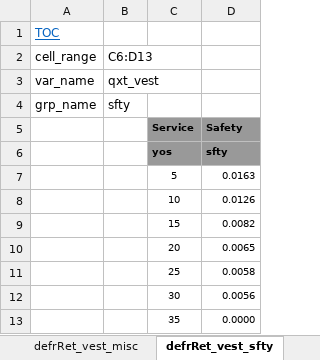
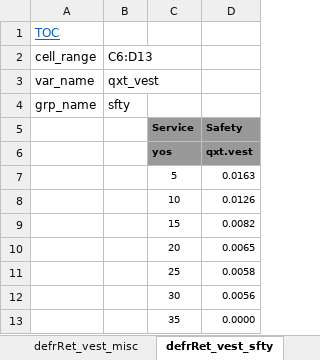
Before and after one commit to yimengyin16/model_BART, an Excel workbook: inputs/data_raw/Data_BART_Decrements_ES2017.xlsx, sheet defrRet_vest_sfty, drawn as a sheet; values as stored, in another font and other column widths than the file's, no borders; charts and pictures not drawn; the diff names each change by its address in the sheet, - before the commit and + after, or states it on an @@ line.

```diff
--- a/inputs/data_raw/Data_BART_Decrements_ES2017.xlsx (sheet defrRet_vest_sfty)
+++ b/inputs/data_raw/Data_BART_Decrements_ES2017.xlsx (sheet defrRet_vest_sfty)
-D6: sfty
+D6: qxt.vest
```
Also changed, not shown: sheet defrRet_refund_sfty, other sheet tabs, inputs/data_raw/Data_BART_Demographics_20190630.xlsx, inputs/data_raw/Data_BART_planInfo_AV2019.xlsx, 11 other files.
